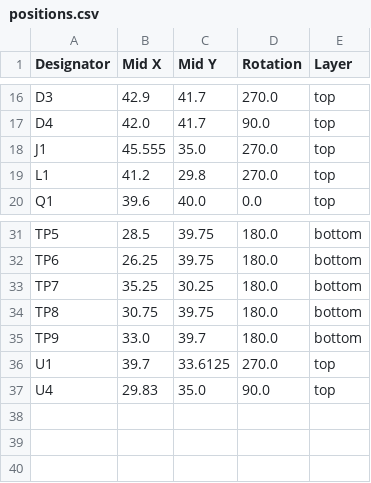
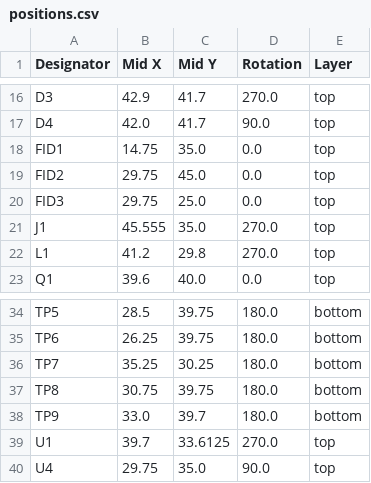
Before and after one commit to revk/ESP32-Faikin, a CSV file: PCB/Faikin/production/positions.csv, drawn as a sheet; only a part is shown, gaps mark what is left out.

```diff
--- a/PCB/Faikin/production/positions.csv
+++ b/PCB/Faikin/production/positions.csv
@@ -17,2 +17,5 @@ D3,42.9,41.7,270.0,top
 D4,42.0,41.7,90.0,top
+FID1,14.75,35.0,0.0,top
+FID2,29.75,45.0,0.0,top
+FID3,29.75,25.0,0.0,top
 J1,45.555,35.0,270.0,top
@@ -36,2 +39,2 @@ TP9,33.0,39.7,180.0,bottom
 U1,39.7,33.6125,270.0,top
-U4,29.83,35.0,90.0,top
+U4,29.75,35.0,90.0,top
```
Also changed, not shown: PCB/Faikin/production/designators.csv, 20 other files.
